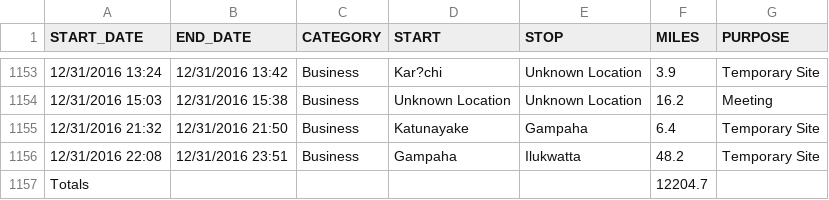
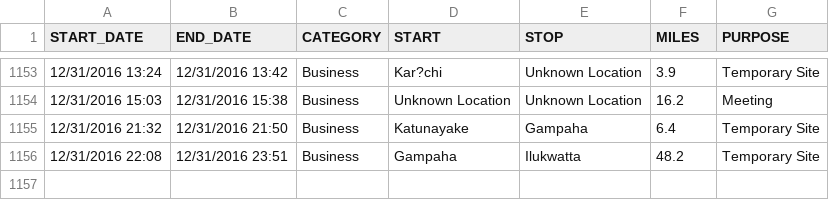
Before and after one commit to melvin-ngure/Ride_Hailing_Data_Analysis, a CSV file: UberDataset.csv, drawn as a sheet; only a part is shown, gaps mark what is left out.

```diff
--- a/UberDataset.csv
+++ b/UberDataset.csv
@@ -1156,2 +1156 @@ START_DATE,END_DATE,CATEGORY,START,STOP,MILES,PURPOSE
 12/31/2016 22:08,12/31/2016 23:51,Business,Gampaha,Ilukwatta,48.2,Temporary Site
-Totals,,,,,12204.7,
```
Also changed, not shown: 1 other file.
